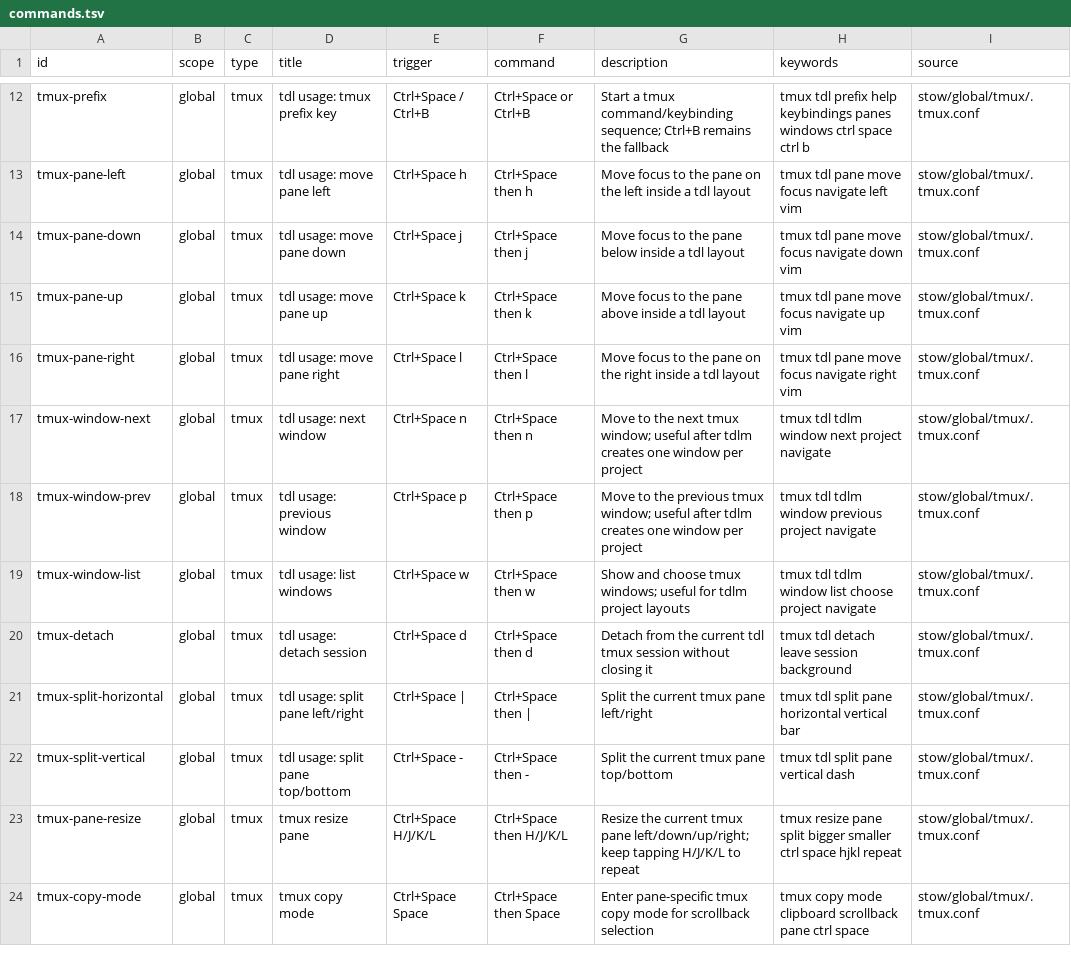
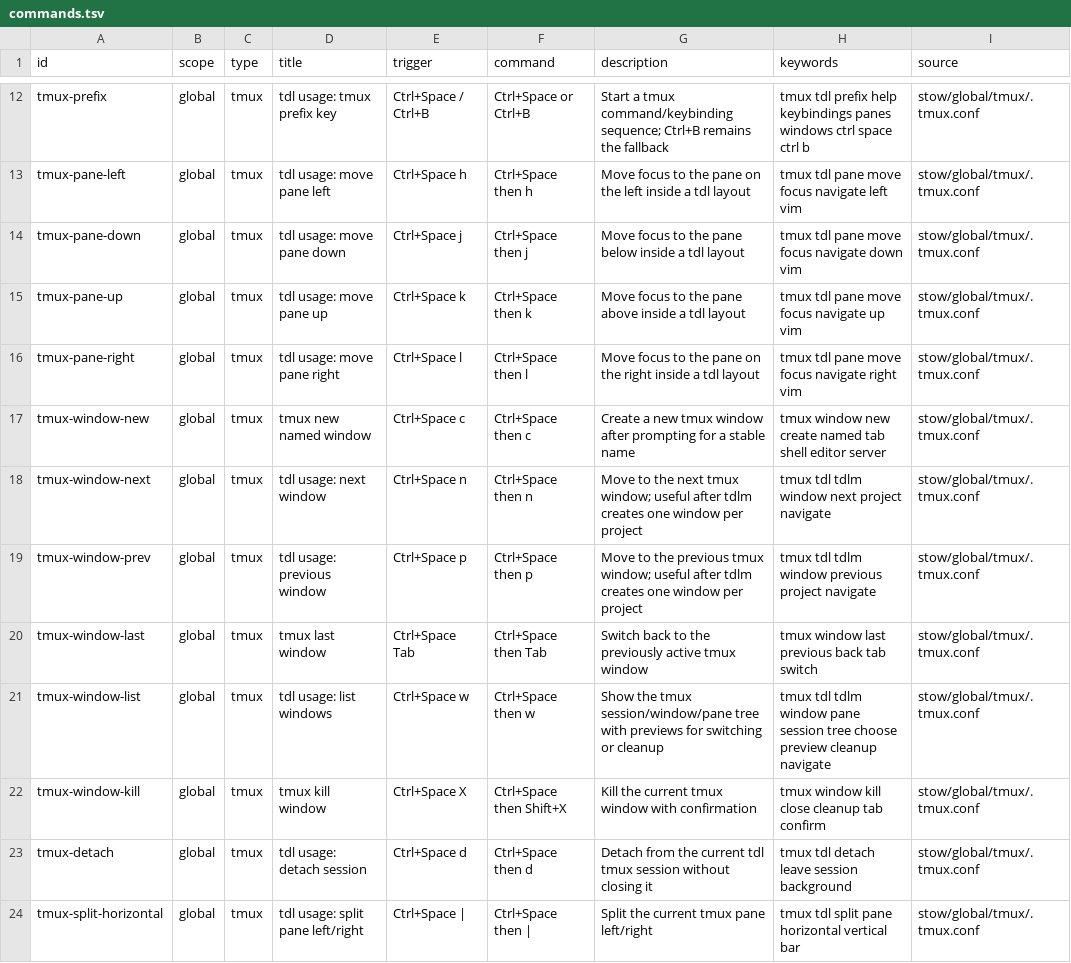
Before and after one commit to francolopez-dev/dotfiles, a TSV file: stow/global/discovery/.config/dotfiles/commands.tsv, drawn as a sheet; only a part is shown, gaps mark what is left out; the shorter side is filled out with more unchanged rows.

Commit message:
tmux: improve window status workflow

```diff
--- a/stow/global/discovery/.config/dotfiles/commands.tsv
+++ b/stow/global/discovery/.config/dotfiles/commands.tsv
@@ -16,5 +16,8 @@ tmux-pane-up	global	tmux	tdl usage: move pane up	Ctrl+Space k	Ctrl+Space then k
 tmux-pane-right	global	tmux	tdl usage: move pane right	Ctrl+Space l	Ctrl+Space then l	Move focus to the pane on the right inside a tdl layout	tmux tdl pane move focus navigate right vim	stow/global/tmux/.tmux.conf
+tmux-window-new	global	tmux	tmux new named window	Ctrl+Space c	Ctrl+Space then c	Create a new tmux window after prompting for a stable name	tmux window new create named tab shell editor server	stow/global/tmux/.tmux.conf
 tmux-window-next	global	tmux	tdl usage: next window	Ctrl+Space n	Ctrl+Space then n	Move to the next tmux window; useful after tdlm creates one window per project	tmux tdl tdlm window next project navigate	stow/global/tmux/.tmux.conf
 tmux-window-prev	global	tmux	tdl usage: previous window	Ctrl+Space p	Ctrl+Space then p	Move to the previous tmux window; useful after tdlm creates one window per project	tmux tdl tdlm window previous project navigate	stow/global/tmux/.tmux.conf
-tmux-window-list	global	tmux	tdl usage: list windows	Ctrl+Space w	Ctrl+Space then w	Show and choose tmux windows; useful for tdlm project layouts	tmux tdl tdlm window list choose project navigate	stow/global/tmux/.tmux.conf
+tmux-window-last	global	tmux	tmux last window	Ctrl+Space Tab	Ctrl+Space then Tab	Switch back to the previously active tmux window	tmux window last previous back tab switch	stow/global/tmux/.tmux.conf
+tmux-window-list	global	tmux	tdl usage: list windows	Ctrl+Space w	Ctrl+Space then w	Show the tmux session/window/pane tree with previews for switching or cleanup	tmux tdl tdlm window pane session tree choose preview cleanup navigate	stow/global/tmux/.tmux.conf
+tmux-window-kill	global	tmux	tmux kill window	Ctrl+Space X	Ctrl+Space then Shift+X	Kill the current tmux window with confirmation	tmux window kill close cleanup tab confirm	stow/global/tmux/.tmux.conf
 tmux-detach	global	tmux	tdl usage: detach session	Ctrl+Space d	Ctrl+Space then d	Detach from the current tdl tmux session without closing it	tmux tdl detach leave session background	stow/global/tmux/.tmux.conf
```
Also changed, not shown: 2 other files.
